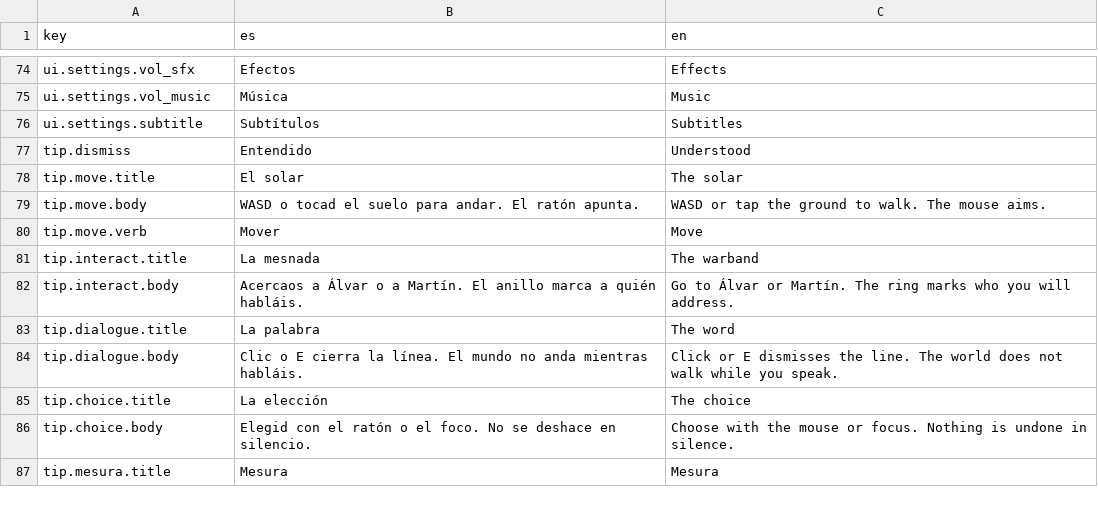
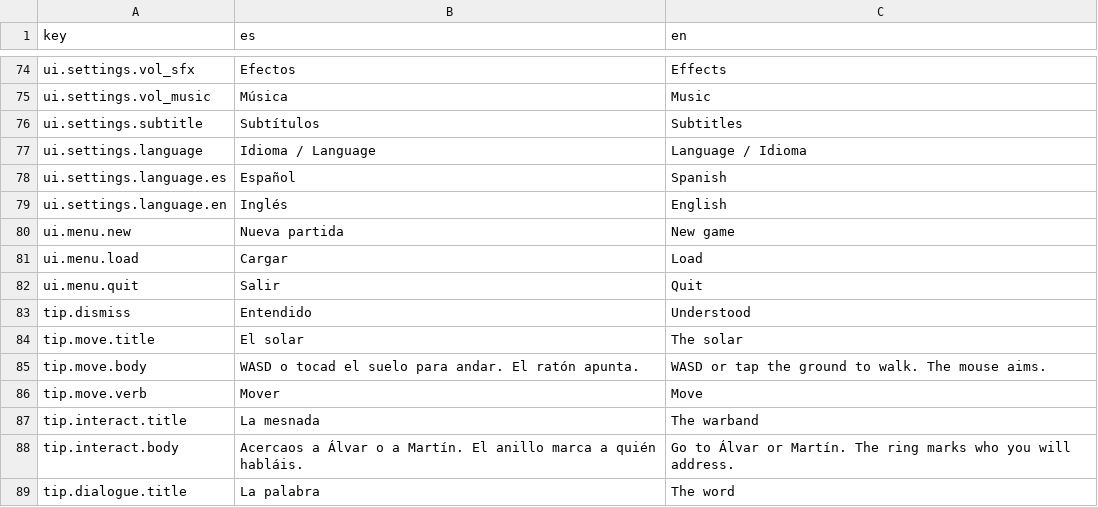
Before and after one commit to lqborges/mio-cid, a CSV file: content/locales/strings.csv, drawn as a sheet; only a part is shown, gaps mark what is left out; the shorter side is filled out with more unchanged rows; the diff names each change by its address in the sheet, - before the commit and + after, or states it on an @@ line.

```diff
--- a/content/locales/strings.csv
+++ b/content/locales/strings.csv
+row 77: ui.settings.language | Idioma / Language | Language / Idioma
+row 78: ui.settings.language.es | Español | Spanish
+row 79: ui.settings.language.en | Inglés | English
+row 80: ui.menu.new | Nueva partida | New game
+row 81: ui.menu.load | Cargar | Load
+row 82: ui.menu.quit | Salir | Quit
```
Also changed, not shown: 10 other files.
